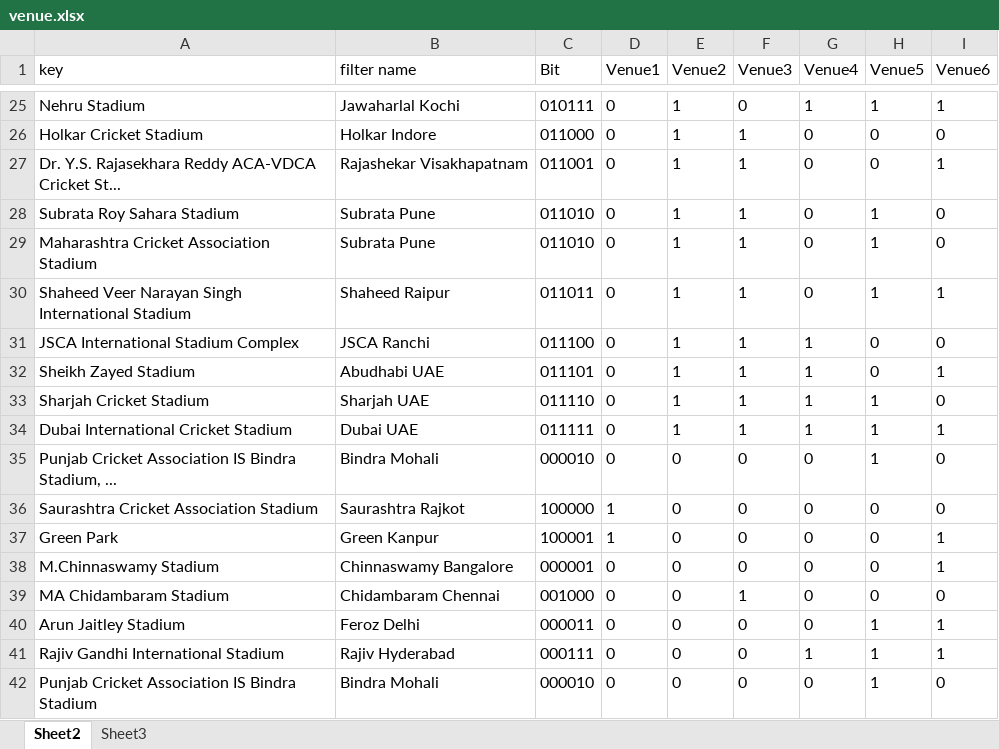
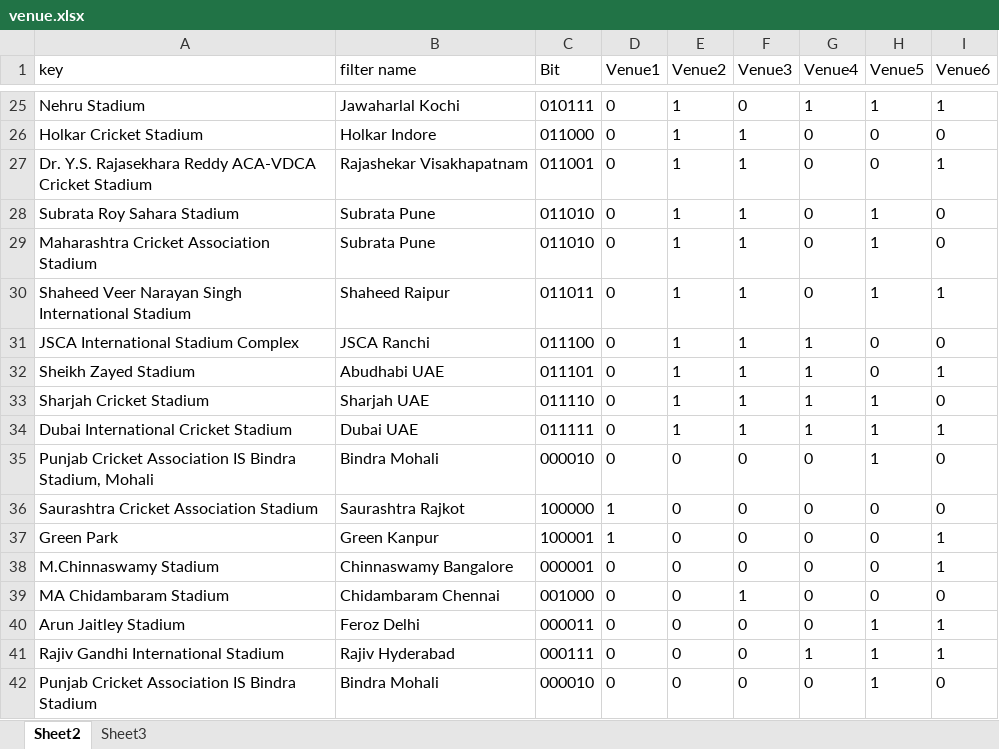
Before and after one commit to vishnu-the-analyst/IPL, an Excel workbook: LU/venue.xlsx, sheet Sheet2, drawn as a sheet; only a part is shown, gaps mark what is left out; values as stored, in another font and other column widths than the file's, no borders; the diff names each change by its address in the sheet, - before the commit and + after, or states it on an @@ line.

```diff
--- a/LU/venue.xlsx (sheet Sheet2)
+++ b/LU/venue.xlsx (sheet Sheet2)
-A27 (key): …ACA-VDCA Cricket St...
+A27 (key): …ACA-VDCA Cricket Stadium
-A35 (key): …Bindra Stadium, ...
+A35 (key): …Bindra Stadium, Mohali
```
Also changed, not shown: LU/player.xlsx, 1 other file.
